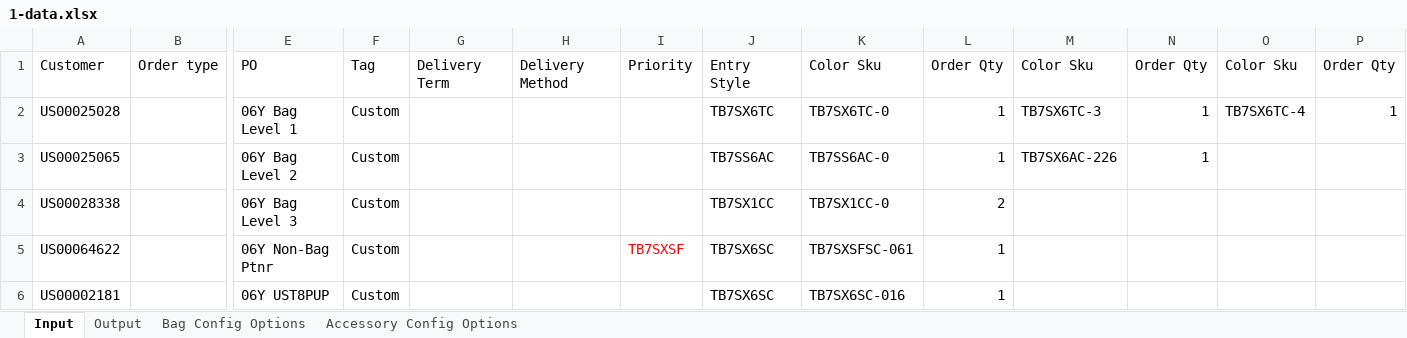
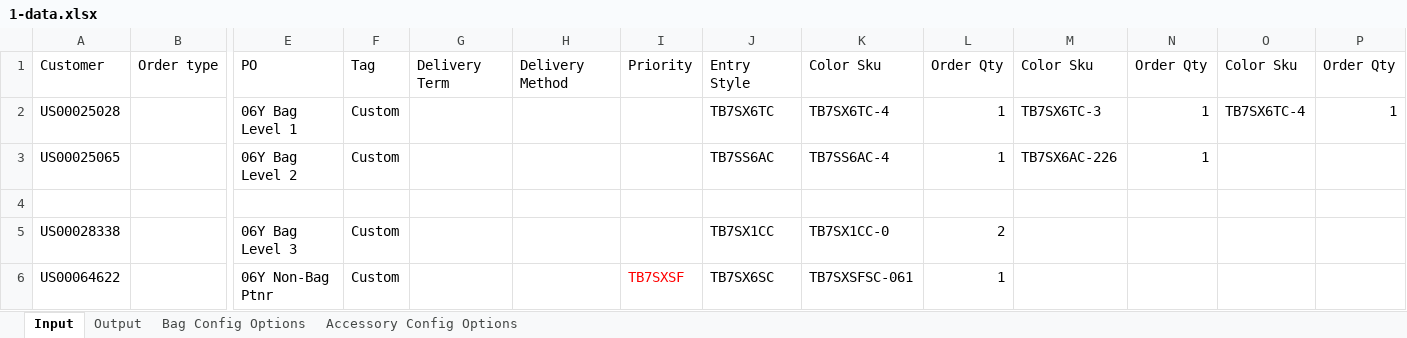
Before and after one commit to hbhardwaj03/Andyz-POC, an Excel workbook: Resources/1-data.xlsx, sheet Input, drawn as a sheet; only a part is shown, gaps mark what is left out; the shorter side is filled out with more unchanged rows; values as stored, in another font and other column widths than the file's, no borders; rows hold the shown columns only; the diff names each change by its address in the sheet, - before the commit and + after, or states it on an @@ line.

```diff
--- a/Resources/1-data.xlsx (sheet Input)
+++ b/Resources/1-data.xlsx (sheet Input)
-K2: TB7SX6TC-0
+K2: TB7SX6TC-4
-K3: TB7SS6AC-0
+K3: TB7SS6AC-4
+row 4: (empty)
```
Also changed, not shown: Resources/1-Validation.xlsx, Resources/2-data.xlsx.
